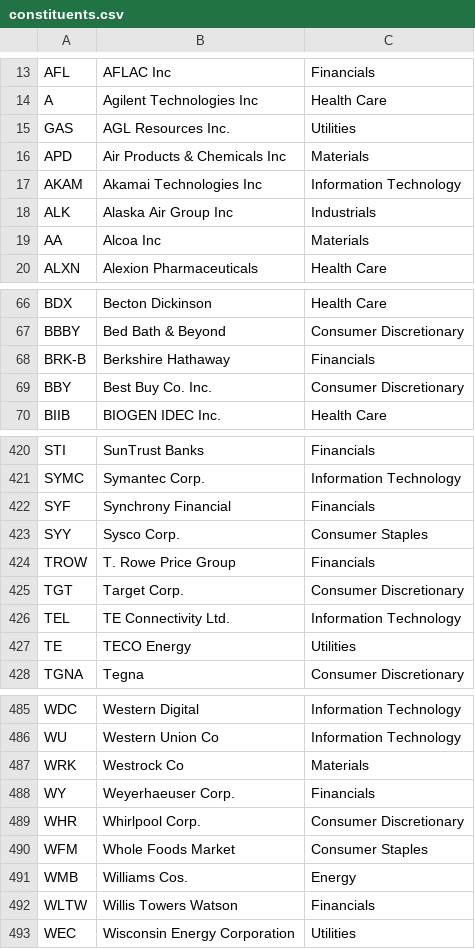
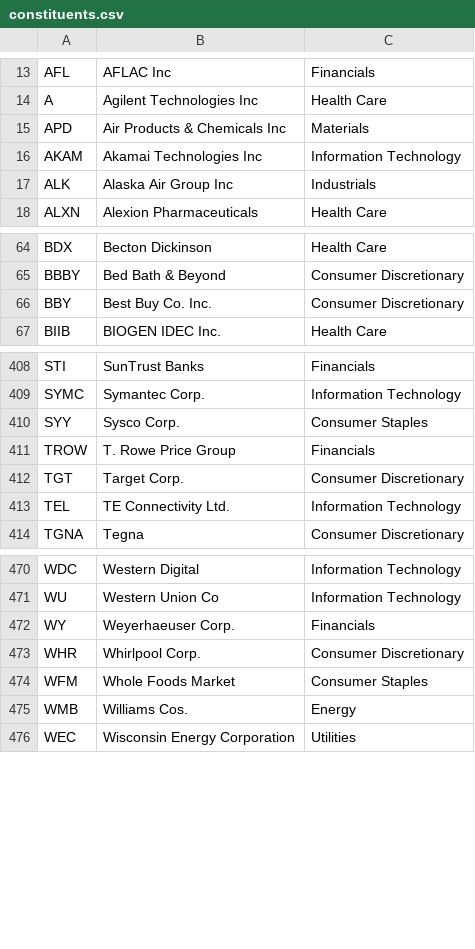
Before and after one commit to mpvoss/Wall-eStreet, a CSV file: data/constituents.csv, drawn as a sheet; only a part is shown, gaps mark what is left out; the diff covers the shown part only.

```diff
--- a/data/constituents.csv
+++ b/data/constituents.csv
@@ -14,3 +14,2 @@ AFL,AFLAC Inc,Financials
 A,Agilent Technologies Inc,Health Care
-GAS,AGL Resources Inc.,Utilities
 APD,Air Products & Chemicals Inc,Materials
@@ -18,3 +17,2 @@ AKAM,Akamai Technologies Inc,Information Technology
 ALK,Alaska Air Group Inc,Industrials
-AA,Alcoa Inc,Materials
 ALXN,Alexion Pharmaceuticals,Health Care
@@ -67,3 +65,2 @@ BDX,Becton Dickinson,Health Care
 BBBY,Bed Bath & Beyond,Consumer Discretionary
-BRK-B,Berkshire Hathaway,Financials
 BBY,Best Buy Co. Inc.,Consumer Discretionary
@@ -421,3 +409,2 @@ STI,SunTrust Banks,Financials
 SYMC,Symantec Corp.,Information Technology
-SYF,Synchrony Financial,Financials
 SYY,Sysco Corp.,Consumer Staples
@@ -426,3 +413,2 @@ TGT,Target Corp.,Consumer Discretionary
 TEL,TE Connectivity Ltd.,Information Technology
-TE,TECO Energy,Utilities
 TGNA,Tegna,Consumer Discretionary
@@ -486,3 +471,2 @@ WDC,Western Digital,Information Technology
 WU,Western Union Co,Information Technology
-WRK,Westrock Co,Materials
 WY,Weyerhaeuser Corp.,Financials
@@ -491,3 +475,2 @@ WFM,Whole Foods Market,Consumer Staples
 WMB,Williams Cos.,Energy
-WLTW,Willis Towers Watson,Financials
 WEC,Wisconsin Energy Corporation,Utilities
```
Also changed, not shown: 10 removed rows elsewhere in this file, 11 other files.
